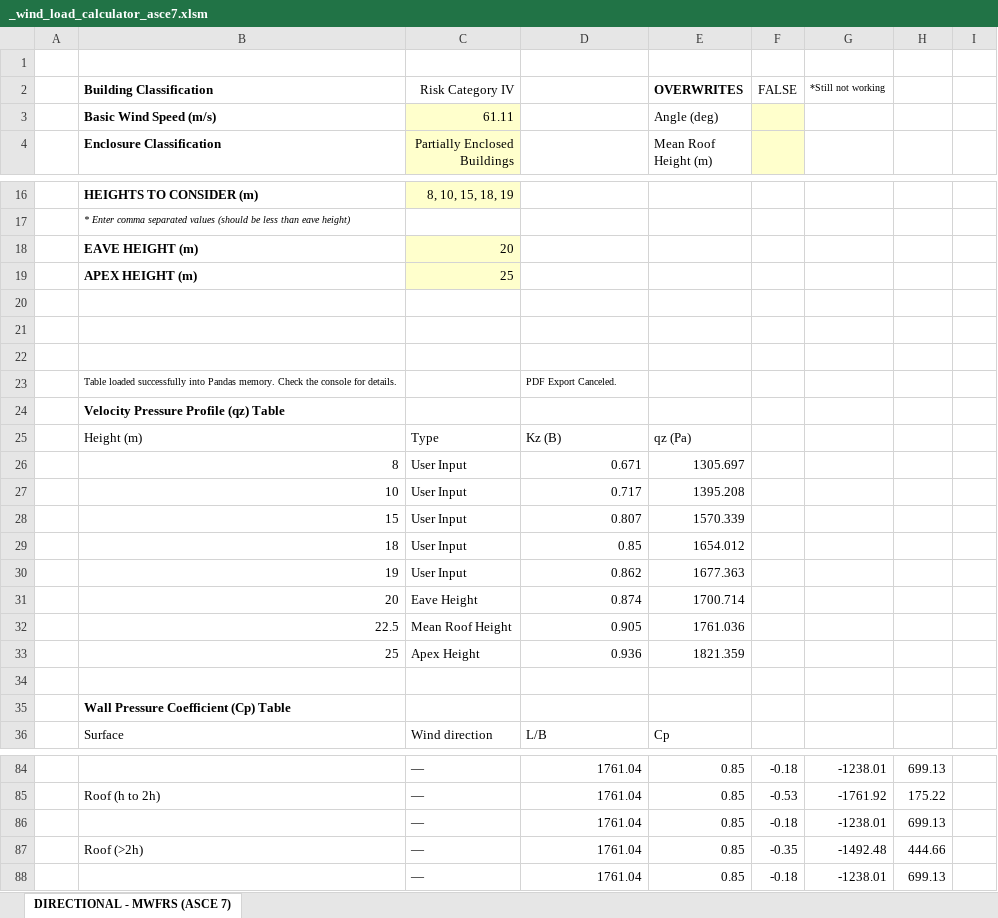
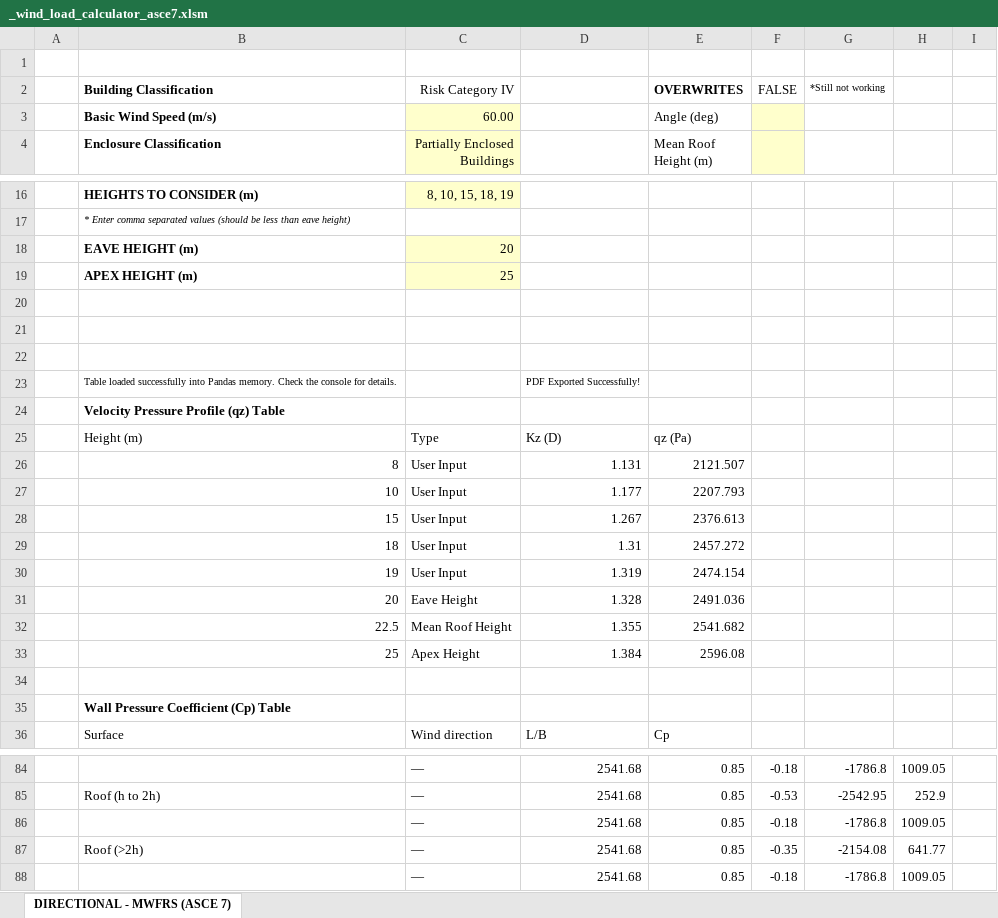
Before and after one commit to nhniegas/structural-design-toolkit, an Excel workbook: _wind_load_calculator_asce7.xlsm, sheet DIRECTIONAL - MWFRS (ASCE 7), drawn as a sheet; only a part is shown, gaps mark what is left out; values as stored, in another font and other column widths than the file's, no borders; charts and pictures not drawn; the diff covers the shown part only; the diff names each change by its address in the sheet, - before the commit and + after, or states it on an @@ line.

```diff
--- a/_wind_load_calculator_asce7.xlsm (sheet DIRECTIONAL - MWFRS (ASCE 7))
+++ b/_wind_load_calculator_asce7.xlsm (sheet DIRECTIONAL - MWFRS (ASCE 7))
-C3 (Partially Enclosed Buildings): 61.11
+C3 (Partially Enclosed Buildings): 60.00
-D23: PDF Export Canceled.
+D23: PDF Exported Successfully!
-D25: Kz (B)
+D25: Kz (D)
-D26: 0.671
+D26: 1.131
-E26 (Mean Roof Height (m)): 1305.697
+E26 (Mean Roof Height (m)): 2121.507
-D27: 0.717
+D27: 1.177
-E27 (Mean Roof Height (m)): 1395.208
+E27 (Mean Roof Height (m)): 2207.793
-D28: 0.807
+D28: 1.267
-E28 (Mean Roof Height (m)): 1570.339
+E28 (Mean Roof Height (m)): 2376.613
-D29: 0.85
+D29: 1.31
-E29 (Mean Roof Height (m)): 1654.012
+E29 (Mean Roof Height (m)): 2457.272
-D30: 0.862
+D30: 1.319
-E30 (Mean Roof Height (m)): 1677.363
+E30 (Mean Roof Height (m)): 2474.154
-D31: 0.874
+D31: 1.328
-E31 (Mean Roof Height (m)): 1700.714
+E31 (Mean Roof Height (m)): 2491.036
-D32: 0.905
+D32: 1.355
-E32 (Mean Roof Height (m)): 1761.036
+E32 (Mean Roof Height (m)): 2541.682
-D33: 0.936
+D33: 1.384
-E33 (Mean Roof Height (m)): 1821.359
+E33 (Mean Roof Height (m)): 2596.08
-D84:D88: 1761.04
+D84:D88: 2541.68
-G84: -1238.01
+G84: -1786.8
-H84: 699.13
+H84: 1009.05
-G85: -1761.92
+G85: -2542.95
-H85: 175.22
+H85: 252.9
-G86: -1238.01
+G86: -1786.8
-H86: 699.13
+H86: 1009.05
-G87: -1492.48
+G87: -2154.08
-H87: 444.66
+H87: 641.77
-G88: -1238.01
+G88: -1786.8
-H88: 699.13
+H88: 1009.05
```
Also changed, not shown: 74 edited cells elsewhere in this sheet, 10 other files.
